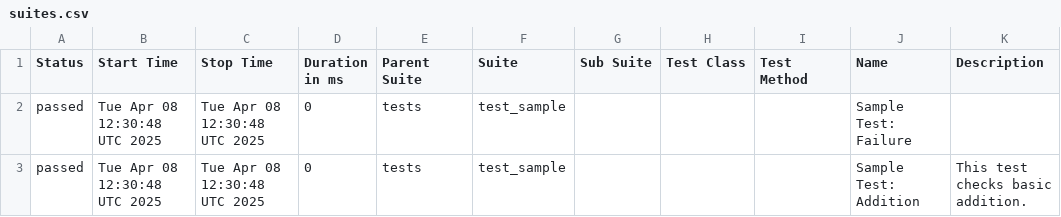
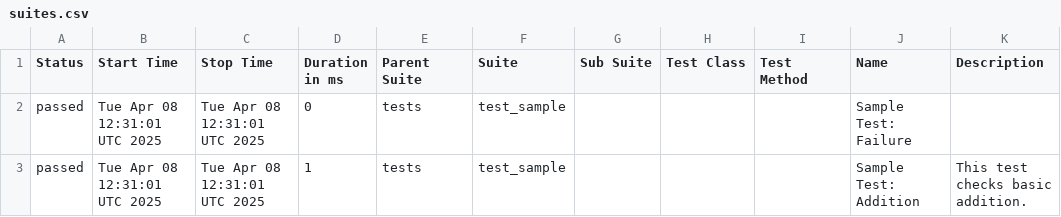
Before and after one commit to DS1364/PerfTestPy, a CSV file: data/suites.csv, drawn as a sheet.

```diff
--- a/data/suites.csv
+++ b/data/suites.csv
@@ -1,3 +1,3 @@
 "Status","Start Time","Stop Time","Duration in ms","Parent Suite","Suite","Sub Suite","Test Class","Test Method","Name","Description"
-"passed","Tue Apr 08 12:30:48 UTC 2025","Tue Apr 08 12:30:48 UTC 2025","0","tests","test_sample","","","","Sample Test: Failure",""
-"passed","Tue Apr 08 12:30:48 UTC 2025","Tue Apr 08 12:30:48 UTC 2025","0","tests","test_sample","","","","Sample Test: Addition","This test checks basic addition."
+"passed","Tue Apr 08 12:31:01 UTC 2025","Tue Apr 08 12:31:01 UTC 2025","0","tests","test_sample","","","","Sample Test: Failure",""
+"passed","Tue Apr 08 12:31:01 UTC 2025","Tue Apr 08 12:31:01 UTC 2025","1","tests","test_sample","","","","Sample Test: Addition","This test checks basic addition."
```
Also changed, not shown: 30 other files.
